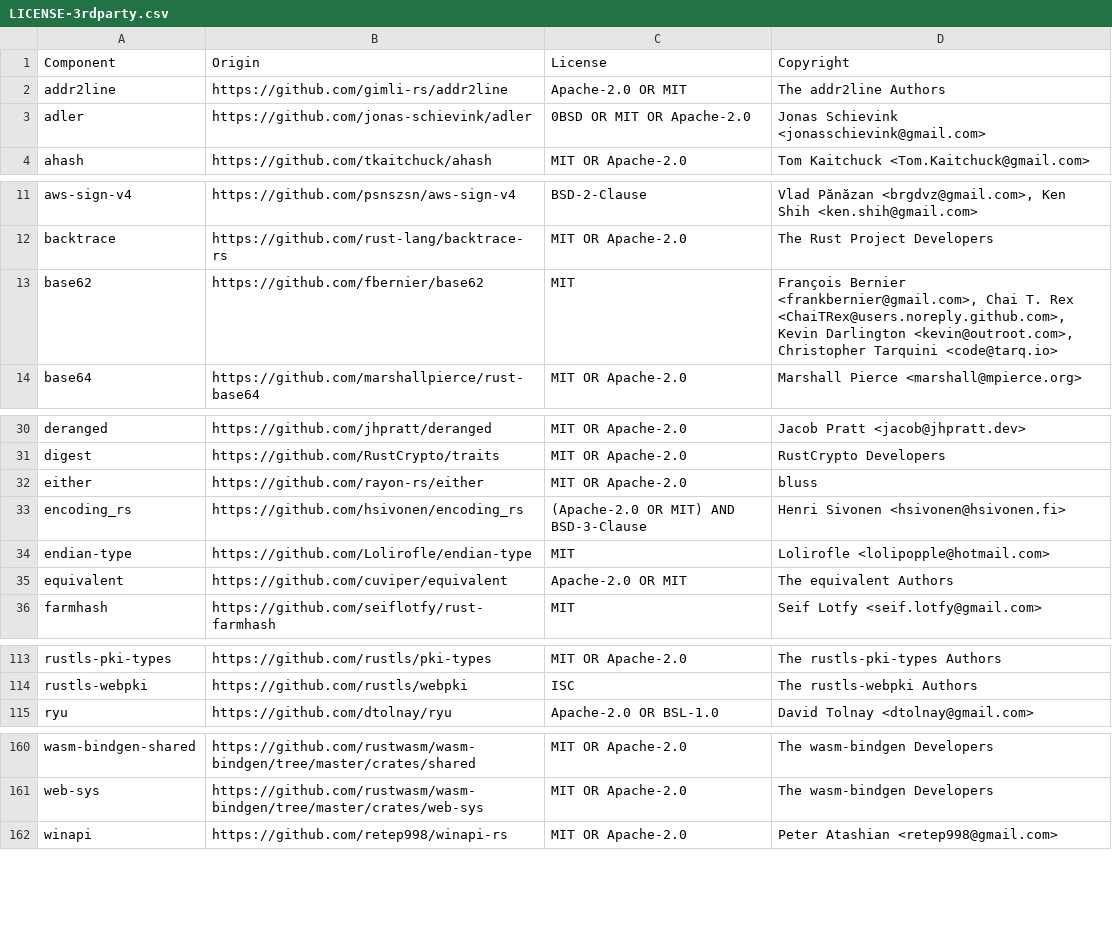
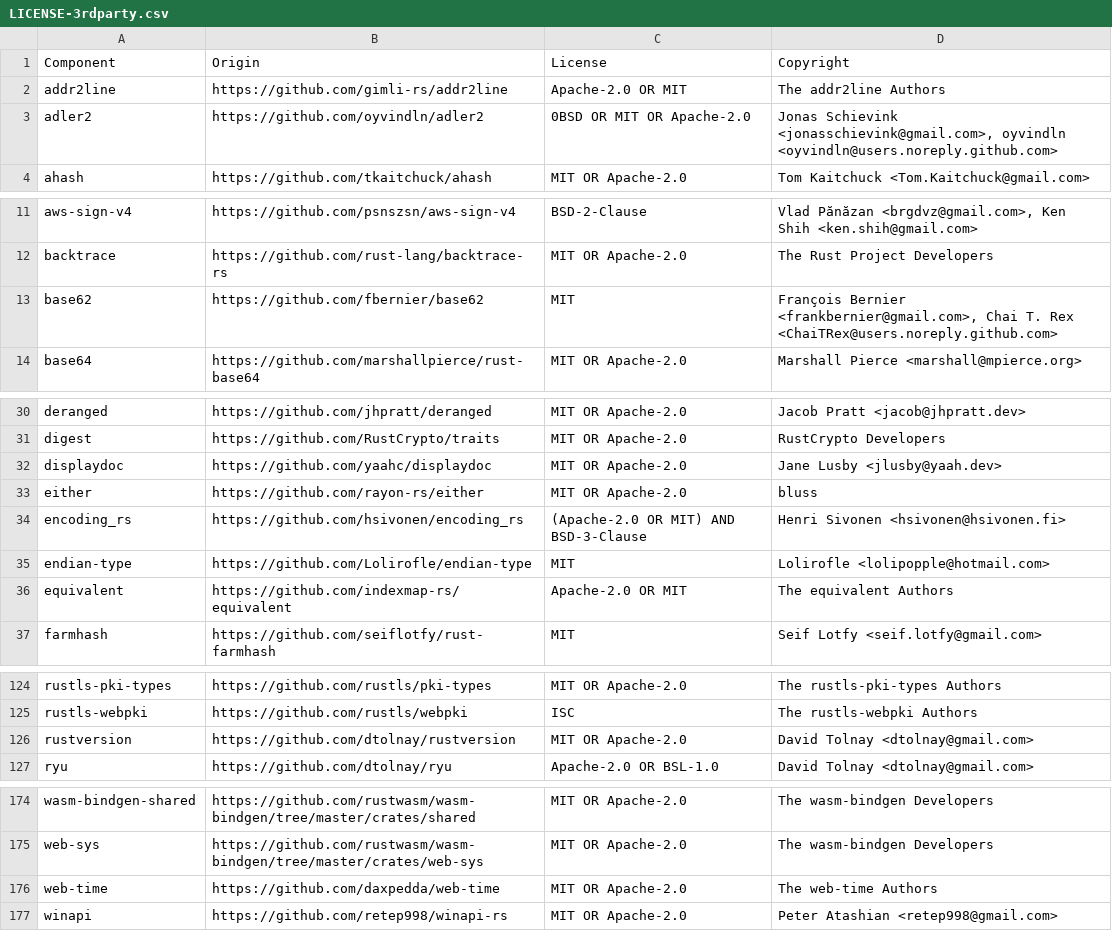
Before and after one commit to DataDog/dd-sensitive-data-scanner, a CSV file: LICENSE-3rdparty.csv, drawn as a sheet; only a part is shown, gaps mark what is left out; the diff covers the shown part only.

```diff
--- a/LICENSE-3rdparty.csv
+++ b/LICENSE-3rdparty.csv
@@ -2,3 +2,3 @@ Component,Origin,License,Copyright
 addr2line,https://github.com/gimli-rs/addr2line,Apache-2.0 OR MIT,The addr2line Authors
-adler,https://github.com/jonas-schievink/adler,0BSD OR MIT OR Apache-2.0,Jonas Schievink <jonasschievink@gmail.com>
+adler2,https://github.com/oyvindln/adler2,0BSD OR MIT OR Apache-2.0,"Jonas Schievink <jonasschievink@gmail.com>, oyvindln <oyvindln@users.noreply.github.com>"
 ahash,https://github.com/tkaitchuck/ahash,MIT OR Apache-2.0,Tom Kaitchuck <Tom.Kaitchuck@gmail.com>
@@ -12,3 +12,3 @@ aws-sign-v4,https://github.com/psnszsn/aws-sign-v4,BSD-2-Clause,"Vlad Pănăzan
 backtrace,https://github.com/rust-lang/backtrace-rs,MIT OR Apache-2.0,The Rust Project Developers
-base62,https://github.com/fbernier/base62,MIT,"François Bernier <frankbernier@gmail.com>, Chai T. Rex <ChaiTRex@users.noreply.github.com>, Kevin Darlington <kevin@outroot.com>, Christopher Tarquini <code@tarq.io>"
+base62,https://github.com/fbernier/base62,MIT,"François Bernier <frankbernier@gmail.com>, Chai T. Rex <ChaiTRex@users.noreply.github.com>"
 base64,https://github.com/marshallpierce/rust-base64,MIT OR Apache-2.0,Marshall Pierce <marshall@mpierce.org>
@@ -31,2 +31,3 @@ deranged,https://github.com/jhpratt/deranged,MIT OR Apache-2.0,Jacob Pratt <jaco
 digest,https://github.com/RustCrypto/traits,MIT OR Apache-2.0,RustCrypto Developers
+displaydoc,https://github.com/yaahc/displaydoc,MIT OR Apache-2.0,Jane Lusby <jlusby@yaah.dev>
 either,https://github.com/rayon-rs/either,MIT OR Apache-2.0,bluss
@@ -34,3 +35,3 @@ encoding_rs,https://github.com/hsivonen/encoding_rs,(Apache-2.0 OR MIT) AND BSD-
 endian-type,https://github.com/Lolirofle/endian-type,MIT,Lolirofle <lolipopple@hotmail.com>
-equivalent,https://github.com/cuviper/equivalent,Apache-2.0 OR MIT,The equivalent Authors
+equivalent,https://github.com/indexmap-rs/equivalent,Apache-2.0 OR MIT,The equivalent Authors
 farmhash,https://github.com/seiflotfy/rust-farmhash,MIT,Seif Lotfy <seif.lotfy@gmail.com>
@@ -114,2 +125,3 @@ rustls-pki-types,https://github.com/rustls/pki-types,MIT OR Apache-2.0,The rustl
 rustls-webpki,https://github.com/rustls/webpki,ISC,The rustls-webpki Authors
+rustversion,https://github.com/dtolnay/rustversion,MIT OR Apache-2.0,David Tolnay <dtolnay@gmail.com>
 ryu,https://github.com/dtolnay/ryu,Apache-2.0 OR BSL-1.0,David Tolnay <dtolnay@gmail.com>
@@ -161,2 +175,3 @@ wasm-bindgen-shared,https://github.com/rustwasm/wasm-bindgen/tree/master/crates/
 web-sys,https://github.com/rustwasm/wasm-bindgen/tree/master/crates/web-sys,MIT OR Apache-2.0,The wasm-bindgen Developers
+web-time,https://github.com/daxpedda/web-time,MIT OR Apache-2.0,The web-time Authors
 winapi,https://github.com/retep998/winapi-rs,MIT OR Apache-2.0,Peter Atashian <retep998@gmail.com>
```
Also changed, not shown: 25 added rows, 5 removed rows and 2 edited cells elsewhere in this file.
